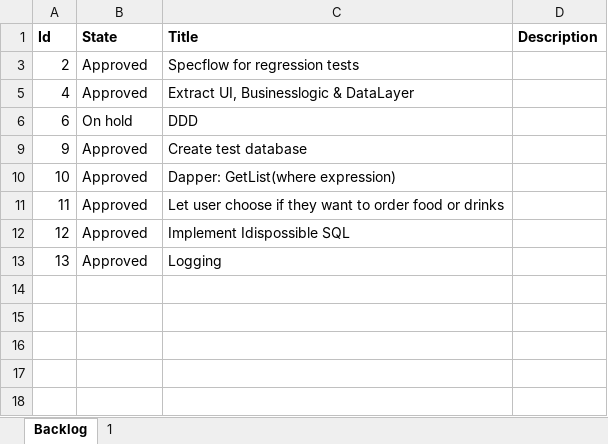
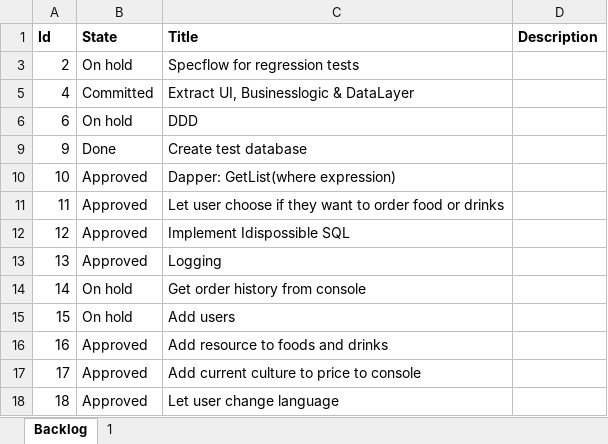
Before and after one commit to ttlaare/Bored.TestableConsoleApp, an Excel workbook: TestableConsoleApp/Backlog.xlsx, sheet Backlog, drawn as a sheet; values as stored, in another font and other column widths than the file's, no borders; the diff names each change by its address in the sheet, - before the commit and + after, or states it on an @@ line.

Commit message:
get ready for branch

```diff
--- a/TestableConsoleApp/Backlog.xlsx (sheet Backlog)
+++ b/TestableConsoleApp/Backlog.xlsx (sheet Backlog)
-B3 (State): Approved
+B3 (State): On hold
-B5 (State): Approved
+B5 (State): Committed
-B9 (State): Approved
+B9 (State): Done
+row 14: 14 | On hold | Get order history from console
+row 15: 15 | On hold | Add users
+row 16: 16 | Approved | Add resource to foods and drinks
+row 17: 17 | Approved | Add current culture to price to console
+row 18: 18 | Approved | Let user change language
```
